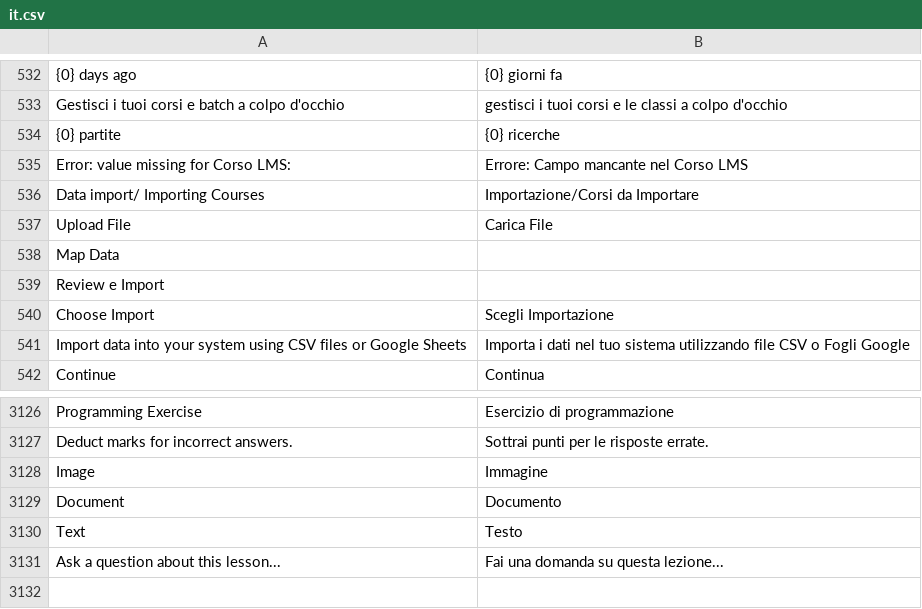
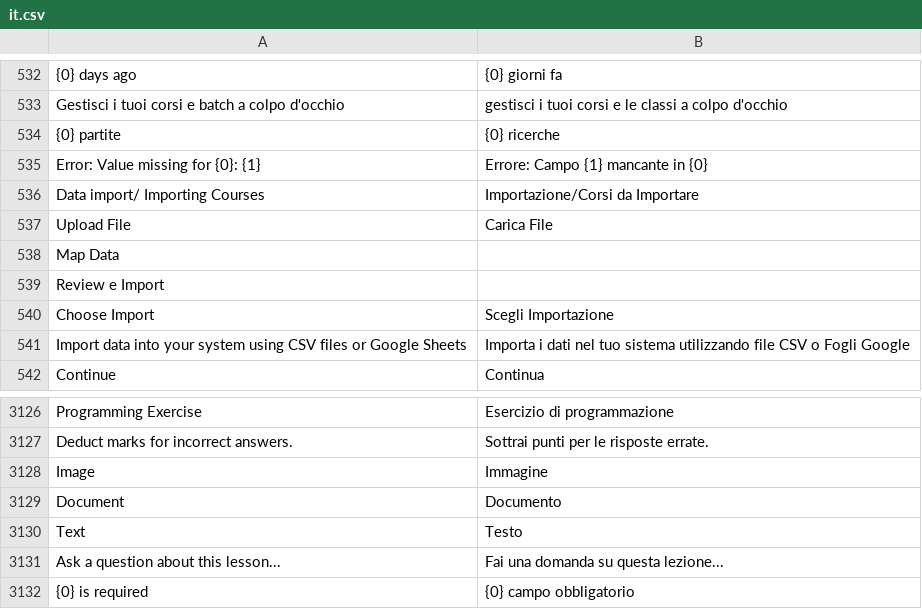
Before and after one commit to mrossi-os/lms, a CSV file: lms/translations/it.csv, drawn as a sheet; only a part is shown, gaps mark what is left out; removed rows and columns are numbered as before the commit, all else as after; the diff names each change by its address in the sheet, - before the commit and + after, or states it on an @@ line.

Commit message:
Add translations and add warning message for mandatory field

```diff
--- a/lms/translations/it.csv
+++ b/lms/translations/it.csv
-row 535: Error: value missing for Corso LMS: | Errore: Campo mancante nel Corso LMS
+row 535: Error: Value missing for {0}: {1} | Errore: Campo {1} mancante in {0}
+row 3132: {0} is required | {0} campo obbligatorio
```
Also changed, not shown: 8 other files.
